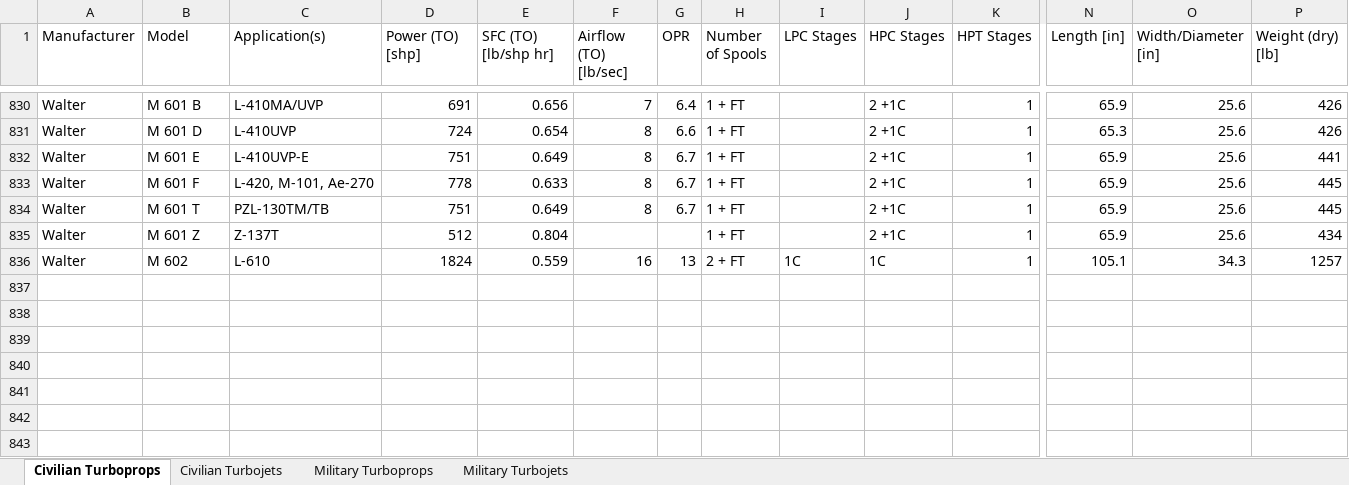
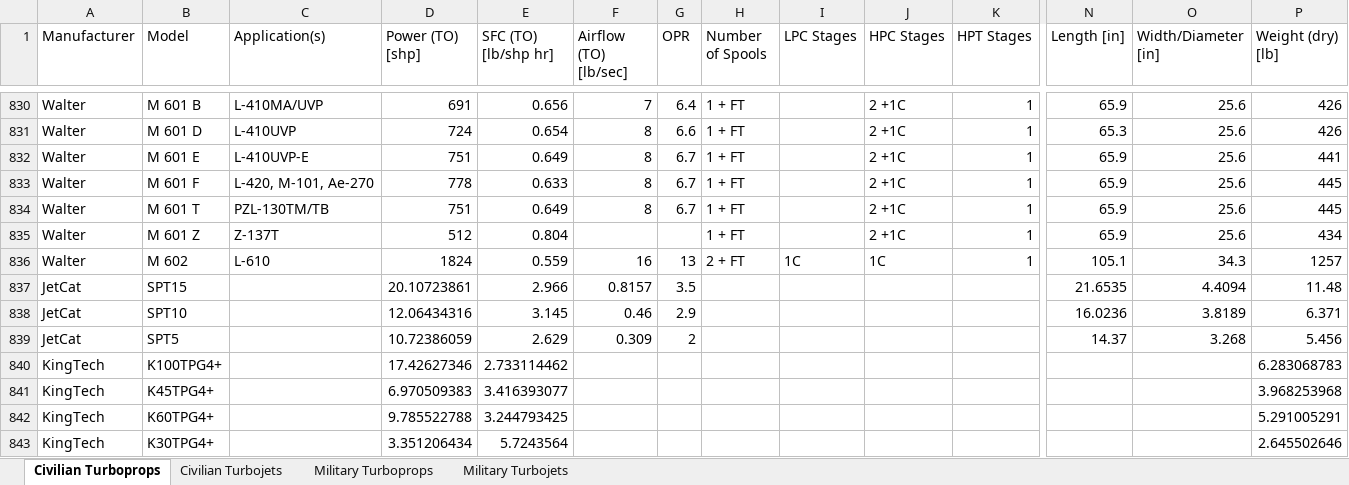
Before and after one commit to peterdsharpe/AeroSandbox, an Excel workbook: aerosandbox/library/datasets/turbine_engines/data.xlsx, sheet Civilian Turboprops, drawn as a sheet; only a part is shown, gaps mark what is left out; values as stored, in another font and other column widths than the file's, no borders; table styles not drawn; rows hold the shown columns only; the diff names each change by its address in the sheet, - before the commit and + after, or states it on an @@ line.

Commit message:
Add small turboshafts to dataset

```diff
--- a/aerosandbox/library/datasets/turbine_engines/data.xlsx (sheet Civilian Turboprops)
+++ b/aerosandbox/library/datasets/turbine_engines/data.xlsx (sheet Civilian Turboprops)
+row 837: JetCat | SPT15 |  | 20.10723861 | 2.966 | 0.8157 | 3.5 |  |  |  |  | 21.6535 | 4.4094 | 11.48
+row 838: JetCat | SPT10 |  | 12.06434316 | 3.145 | 0.46 | 2.9 |  |  |  |  | 16.0236 | 3.8189 | 6.371
+row 839: JetCat | SPT5 |  | 10.72386059 | 2.629 | 0.309 | 2 |  |  |  |  | 14.37 | 3.268 | 5.456
+row 840: KingTech | K100TPG4+ |  | 17.42627346 | 2.733114462 |  |  |  |  |  |  |  |  | 6.283068783
+row 841: KingTech | K45TPG4+ |  | 6.970509383 | 3.416393077 |  |  |  |  |  |  |  |  | 3.968253968
+row 842: KingTech | K60TPG4+ |  | 9.785522788 | 3.244793425 |  |  |  |  |  |  |  |  | 5.291005291
+row 843: KingTech | K30TPG4+ |  | 3.351206434 | 5.7243564 |  |  |  |  |  |  |  |  | 2.645502646
```
